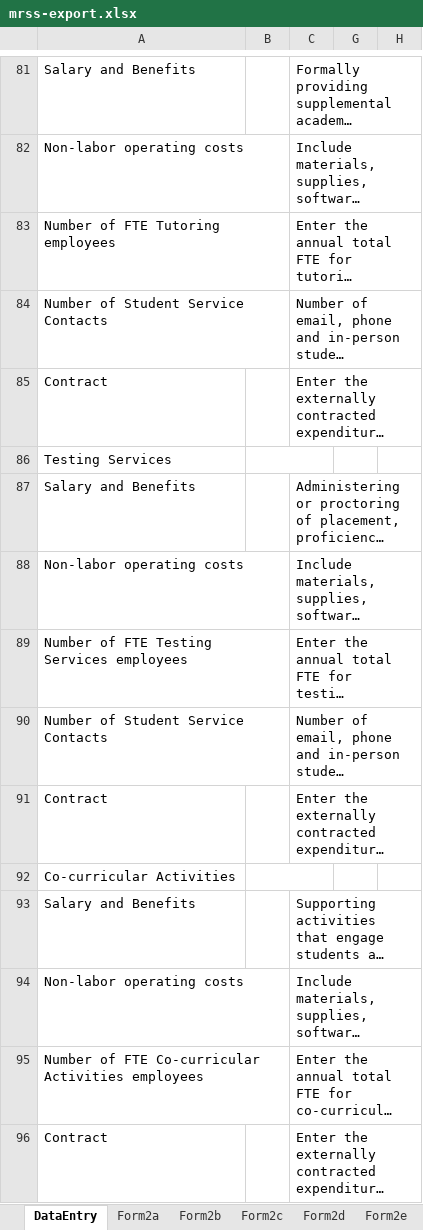
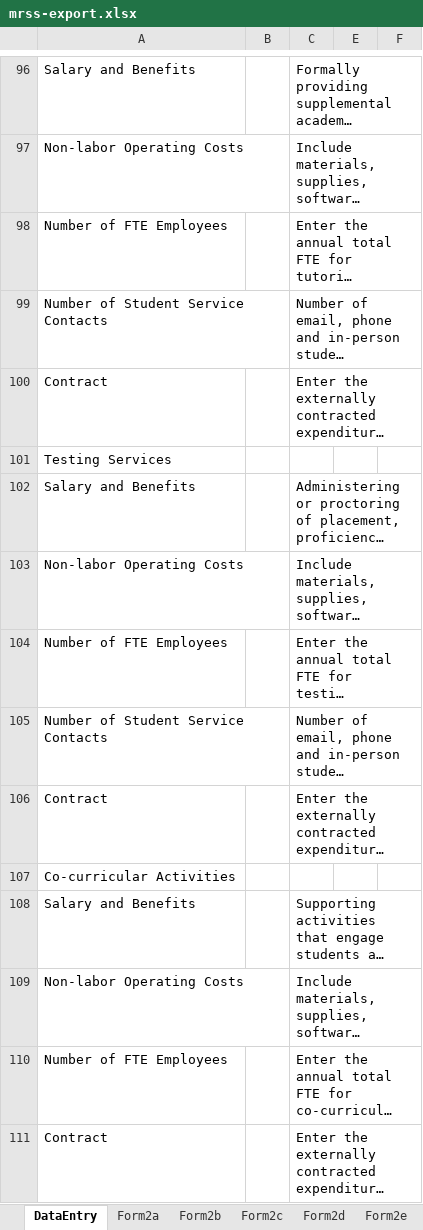
Before and after one commit to personman/mrss, an Excel workbook: data/imports/mrss-export.xlsx, sheet DataEntry, drawn as a sheet; only a part is shown, gaps mark what is left out; long unchanged cells end in …; values as stored, in another font and other column widths than the file's, no cell formats; charts and pictures not drawn; removed rows and columns are numbered as before the commit, all else as after; the diff covers the shown part only; the diff names each change by its address in the sheet, - before the commit and + after, or states it on an @@ line.

```diff
--- a/data/imports/mrss-export.xlsx (sheet DataEntry)
+++ b/data/imports/mrss-export.xlsx (sheet DataEntry)
-A97: Non-labor operating costs
+A97: Non-labor Operating Costs
-A98: Number of FTE Tutoring employees
+A98: Number of FTE Employees
-B86:C86 merged
-A103: Non-labor operating costs
+A103: Non-labor Operating Costs
-A104: Number of FTE Testing Services employees
+A104: Number of FTE Employees
-B92:C92 merged
-A109: Non-labor operating costs
+A109: Non-labor Operating Costs
-A110: Number of FTE Co-curricular Activities employees
+A110: Number of FTE Employees
```
Also changed, not shown: 60 added rows, 21 removed rows, 1 moved row, 97 edited cells and merged cells elsewhere in this sheet, sheet Form2a, sheet Form2c, sheet Form2d, sheet Form2b, sheet Form2j, sheet Form2f, 4 more sheets, cell formats, formulas that keep their value, hidden cells, charts or pictures, 4 other files.
